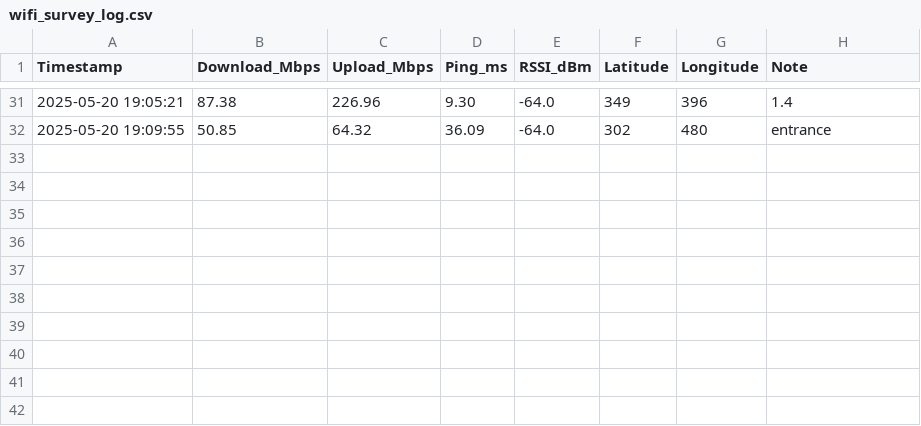
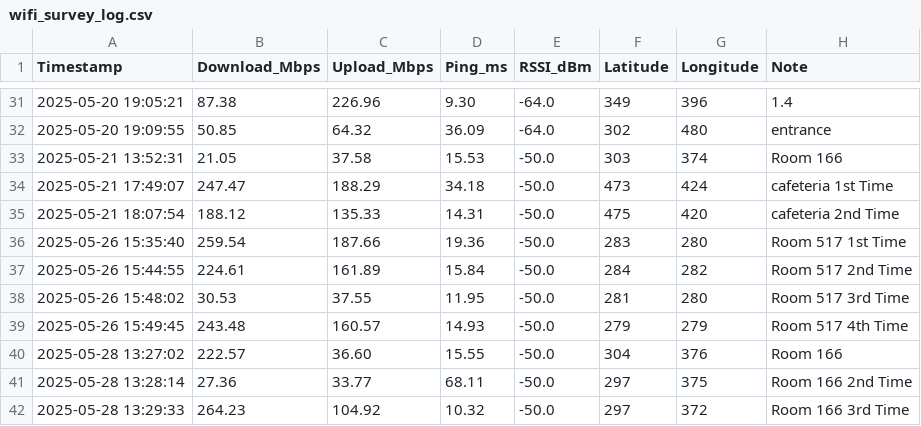
Before and after one commit to Sushiman3/KomabaWiFiHeatmap, a CSV file: wifi_survey_log.csv, drawn as a sheet; only a part is shown, gaps mark what is left out; the diff names each change by its address in the sheet, - before the commit and + after, or states it on an @@ line.

Commit message:
Update log

```diff
--- a/wifi_survey_log.csv
+++ b/wifi_survey_log.csv
+row 33: 2025-05-21 13:52:31 | 21.05 | 37.58 | 15.53 | -50.0 | 303 | 374 | Room 166
+row 34: 2025-05-21 17:49:07 | 247.47 | 188.29 | 34.18 | -50.0 | 473 | 424 | cafeteria 1st Time
+row 35: 2025-05-21 18:07:54 | 188.12 | 135.33 | 14.31 | -50.0 | 475 | 420 | cafeteria 2nd Time
+row 36: 2025-05-26 15:35:40 | 259.54 | 187.66 | 19.36 | -50.0 | 283 | 280 | Room 517 1st Time
+row 37: 2025-05-26 15:44:55 | 224.61 | 161.89 | 15.84 | -50.0 | 284 | 282 | Room 517 2nd Time
+row 38: 2025-05-26 15:48:02 | 30.53 | 37.55 | 11.95 | -50.0 | 281 | 280 | Room 517 3rd Time
+row 39: 2025-05-26 15:49:45 | 243.48 | 160.57 | 14.93 | -50.0 | 279 | 279 | Room 517 4th Time
+row 40: 2025-05-28 13:27:02 | 222.57 | 36.60 | 15.55 | -50.0 | 304 | 376 | Room 166
+row 41: 2025-05-28 13:28:14 | 27.36 | 33.77 | 68.11 | -50.0 | 297 | 375 | Room 166 2nd Time
+row 42: 2025-05-28 13:29:33 | 264.23 | 104.92 | 10.32 | -50.0 | 297 | 372 | Room 166 3rd Time
```
